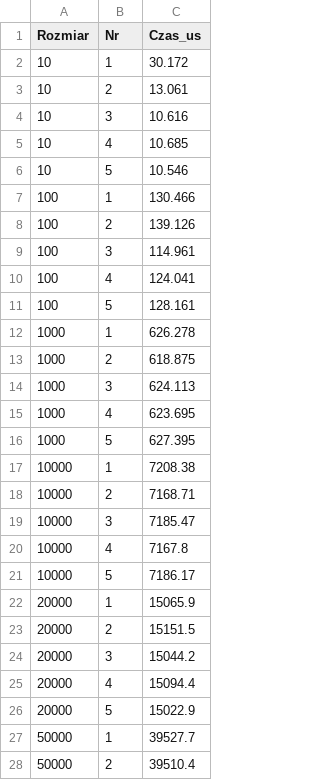
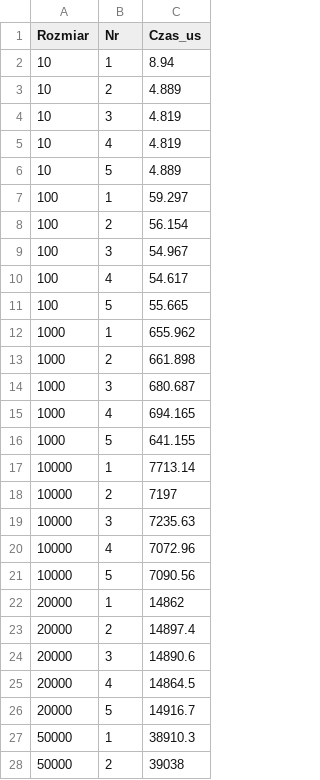
Before and after one commit to marcinochman1993/ADT-stack-queue, a CSV file: prj/output/mergeSortBench.csv, drawn as a sheet; only a part is shown; the diff covers the shown part only.

```diff
--- a/prj/output/mergeSortBench.csv
+++ b/prj/output/mergeSortBench.csv
@@ -1,28 +1,28 @@
 Rozmiar,Nr,Czas_us
-10,1,30.172
-10,2,13.061
-10,3,10.616
-10,4,10.685
-10,5,10.546
-100,1,130.466
-100,2,139.126
-100,3,114.961
-100,4,124.041
-100,5,128.161
-1000,1,626.278
-1000,2,618.875
-1000,3,624.113
-1000,4,623.695
-1000,5,627.395
-10000,1,7208.38
-10000,2,7168.71
-10000,3,7185.47
-10000,4,7167.8
-10000,5,7186.17
-20000,1,15065.9
-20000,2,15151.5
-20000,3,15044.2
-20000,4,15094.4
-20000,5,15022.9
-50000,1,39527.7
-50000,2,39510.4
+10,1,8.94
+10,2,4.889
+10,3,4.819
+10,4,4.819
+10,5,4.889
+100,1,59.297
+100,2,56.154
+100,3,54.967
+100,4,54.617
+100,5,55.665
+1000,1,655.962
+1000,2,661.898
+1000,3,680.687
+1000,4,694.165
+1000,5,641.155
+10000,1,7713.14
+10000,2,7197
+10000,3,7235.63
+10000,4,7072.96
+10000,5,7090.56
+20000,1,14862
+20000,2,14897.4
+20000,3,14890.6
+20000,4,14864.5
+20000,5,14916.7
+50000,1,38910.3
+50000,2,39038
```
Also changed, not shown: 28 edited cells elsewhere in this file, prj/output/heapSortBench.csv, prj/output/quickSortBench.csv, 18 other files.
